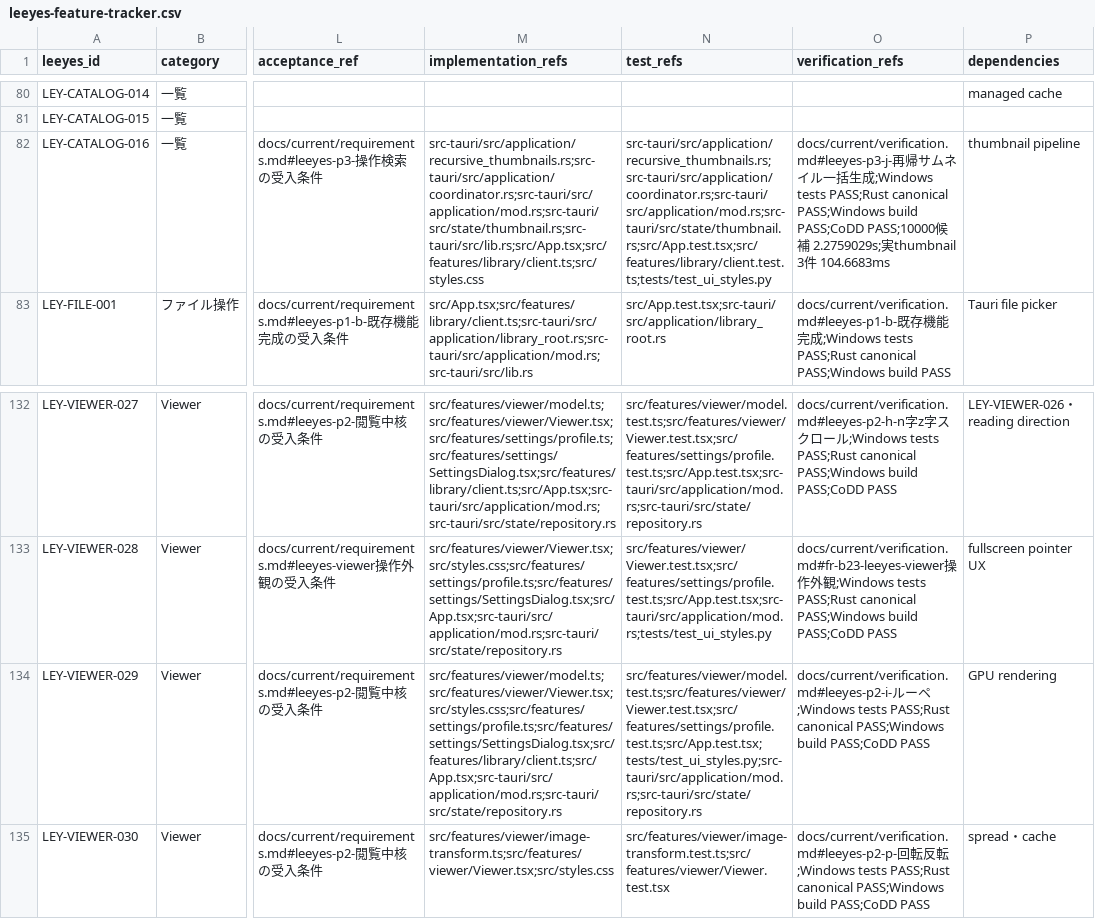
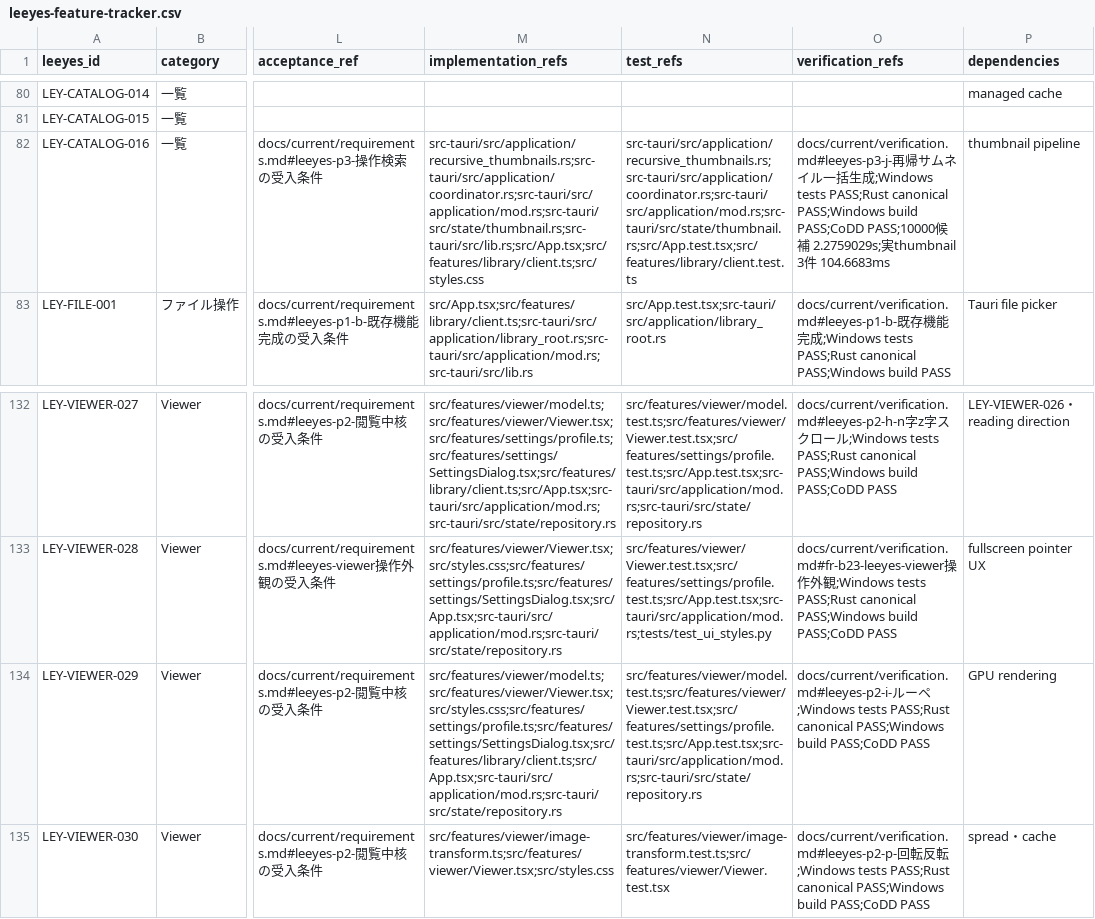
Before and after one commit to s-deme/comic_explorer, a CSV file: docs/current/leeyes-feature-tracker.csv, drawn as a sheet; only a part is shown, gaps mark what is left out; the diff names each change by its address in the sheet, - before the commit and + after, or states it on an @@ line.

```diff
--- a/docs/current/leeyes-feature-tracker.csv
+++ b/docs/current/leeyes-feature-tracker.csv
-N82 (test_refs): src-tauri/src/application/recursive_thumbnails.rs;src-tauri/src/application/coordinator.rs;src-tauri/src/application/mod.rs;src-tauri/src/state/thumbnail.rs;src/App.test.tsx;src/features/library/client.test.ts;tests/test_ui_styles.py
+N82 (test_refs): src-tauri/src/application/recursive_thumbnails.rs;src-tauri/src/application/coordinator.rs;src-tauri/src/application/mod.rs;src-tauri/src/state/thumbnail.rs;src/App.test.tsx;src/features/library/client.test.ts
-N134 (test_refs): src/features/viewer/model.test.ts;src/features/viewer/Viewer.test.tsx;src/features/settings/profile.test.ts;src/App.test.tsx;tests/test_ui_styles.py;src-tauri/src/application/mod.rs;src-tauri/src/state/repository.rs
+N134 (test_refs): src/features/viewer/model.test.ts;src/features/viewer/Viewer.test.tsx;src/features/settings/profile.test.ts;src/App.test.tsx;src-tauri/src/application/mod.rs;src-tauri/src/state/repository.rs
```
Also changed, not shown: 4 other files.
